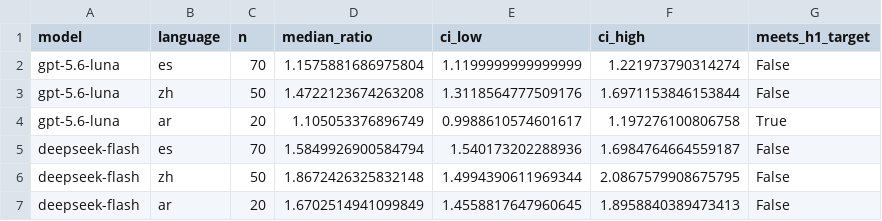
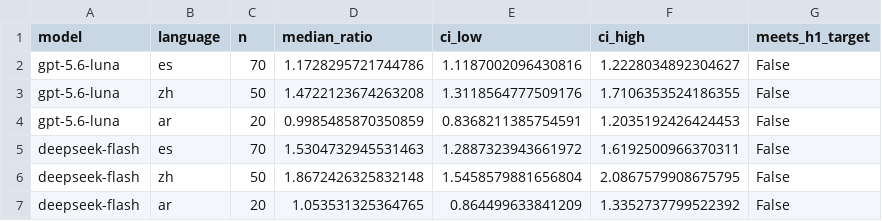
Before and after one commit to the-official-gemng/leeh-token-tax, a CSV file: results/decision_rule_h1.csv, drawn as a sheet.

```diff
--- a/results/decision_rule_h1.csv
+++ b/results/decision_rule_h1.csv
@@ -1,7 +1,7 @@
 model,language,n,median_ratio,ci_low,ci_high,meets_h1_target
-gpt-5.6-luna,es,70,1.1575881686975804,1.1199999999999999,1.221973790314274,False
-gpt-5.6-luna,zh,50,1.4722123674263208,1.3118564777509176,1.6971153846153844,False
-gpt-5.6-luna,ar,20,1.105053376896749,0.9988610574601617,1.197276100806758,True
-deepseek-flash,es,70,1.5849926900584794,1.540173202288936,1.6984764664559187,False
-deepseek-flash,zh,50,1.8672426325832148,1.4994390611969344,2.0867579908675795,False
-deepseek-flash,ar,20,1.6702514941099849,1.4558817647960645,1.8958840389473413,False
+gpt-5.6-luna,es,70,1.1728295721744786,1.1187002096430816,1.2228034892304627,False
+gpt-5.6-luna,zh,50,1.4722123674263208,1.3118564777509176,1.7106353524186355,False
+gpt-5.6-luna,ar,20,0.9985485870350859,0.8368211385754591,1.2035192426424453,False
+deepseek-flash,es,70,1.5304732945531463,1.2887323943661972,1.6192500966370311,False
+deepseek-flash,zh,50,1.8672426325832148,1.5458579881656804,2.0867579908675795,False
+deepseek-flash,ar,20,1.053531325364765,0.864499633841209,1.3352737799522392,False
```
Also changed, not shown: results/decision_rule_h2.csv, results/decision_rule_h3.csv, 2 other files.
